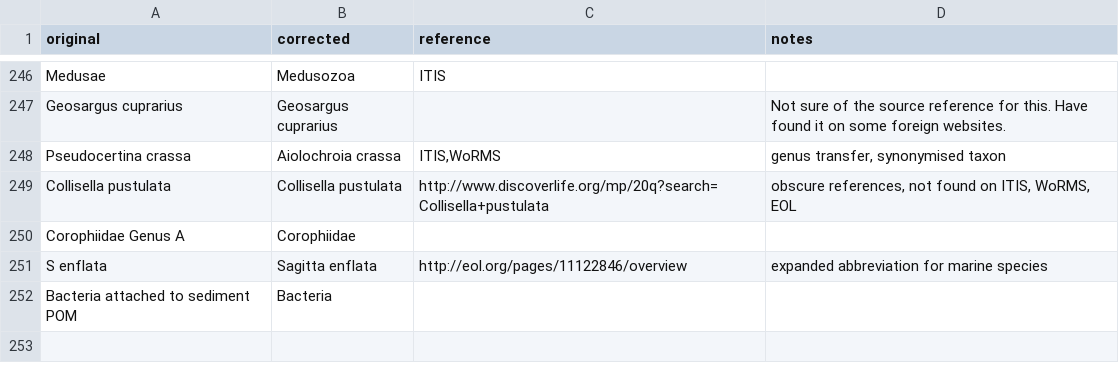
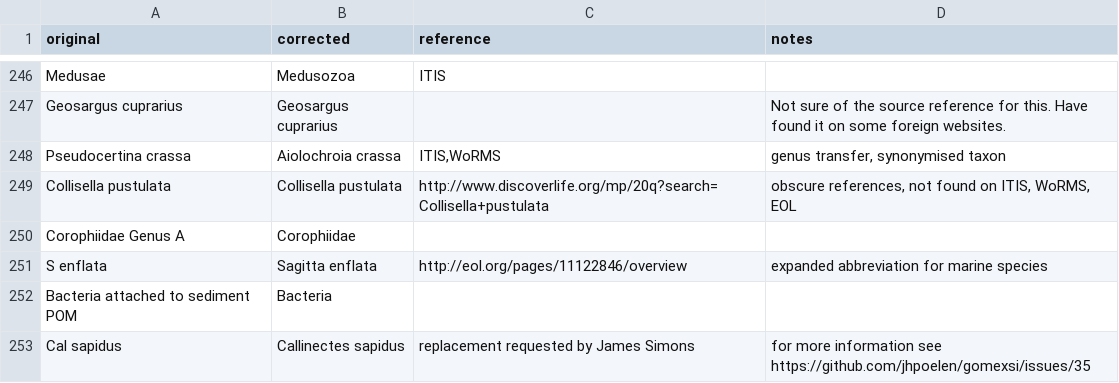
Before and after one commit to globalbioticinteractions/globalbioticinteractions, a CSV file: eol-globi-data-tool/src/main/resources/org/eol/globi/data/taxon/taxonNameCorrections.csv, drawn as a sheet; only a part is shown, gaps mark what is left out.

Commit message:
[Cal sapidus] will now be replaced with [Callinectes sapidus]. The change will be available in a day, after the database rebuilds. Fixes issue #35.

```diff
--- a/eol-globi-data-tool/src/main/resources/org/eol/globi/data/taxon/taxonNameCorrections.csv
+++ b/eol-globi-data-tool/src/main/resources/org/eol/globi/data/taxon/taxonNameCorrections.csv
@@ -252 +252,2 @@
 "Bacteria attached to sediment POM","Bacteria"
+"Cal sapidus","Callinectes sapidus","replacement requested by James Simons","for more information see https://github.com/jhpoelen/gomexsi/issues/35"
```
